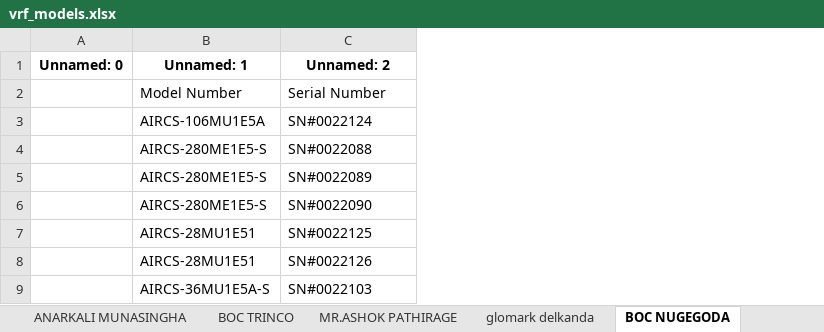
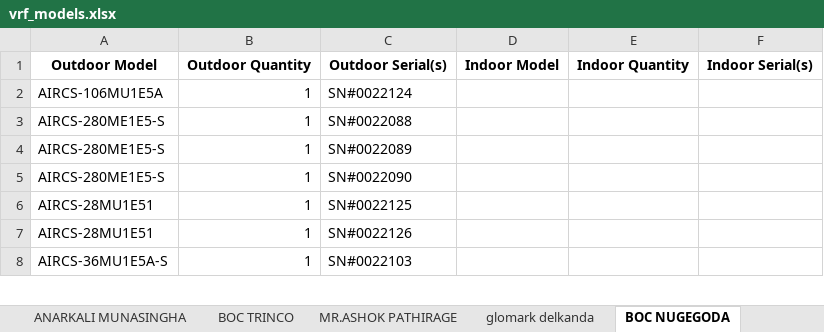
Before and after one commit to supun123456789/soft, an Excel workbook: vrf_models.xlsx, sheet BOC NUGEGODA, drawn as a sheet; only a part is shown; values as stored, in another font and other column widths than the file's, no borders; removed rows and columns are numbered as before the commit, all else as after; the diff names each change by its address in the sheet, - before the commit and + after, or states it on an @@ line.

```diff
--- a/vrf_models.xlsx (sheet BOC NUGEGODA)
+++ b/vrf_models.xlsx (sheet BOC NUGEGODA)
-column A, empty
+column B, rows 2-8: all 1
+column D, empty
+column E, empty
+column F, empty
-row 1: Unnamed: 0 | Unnamed: 1 | Unnamed: 2
-row 2:  | Model Number | Serial Number
+row 1: Outdoor Model | Outdoor Quantity | Outdoor Serial(s) | Indoor Model | Indoor Quantity | Indoor Serial(s)
```
Also changed, not shown: sheet FLEXICARE, sheet glomark delkanda, sheet MIRIHANA HOUSE, sheet KANDY MCC, sheet Sheet3, sheet CALVERY CHURCH PACKAGE, 22 more sheets, other sheet tabs.
